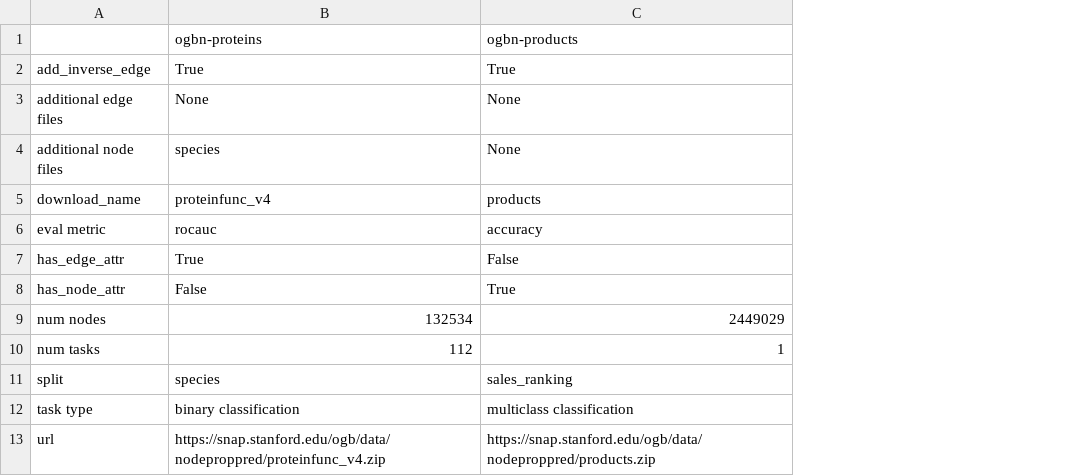
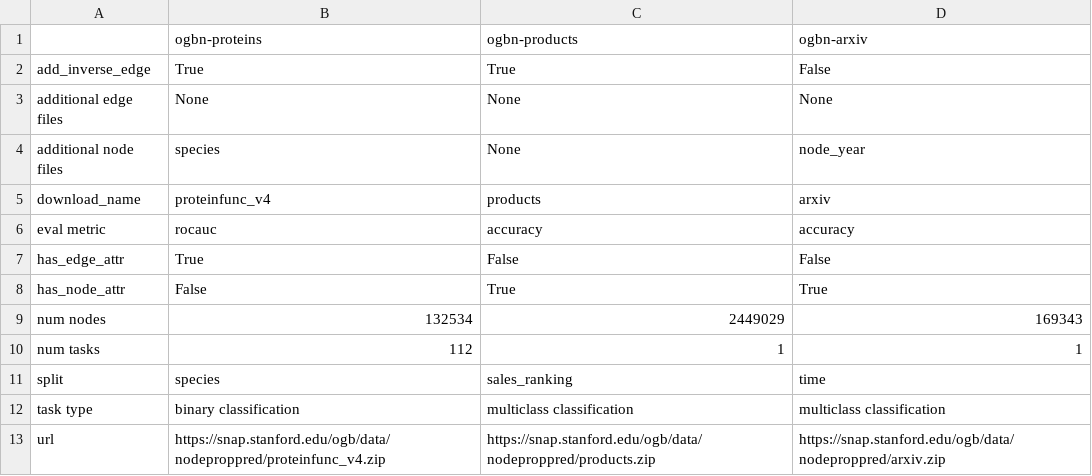
Before and after one commit to mrdouglasny/ogb, a CSV file: ogb/nodeproppred/master.csv, drawn as a sheet; the diff names each change by its address in the sheet, - before the commit and + after, or states it on an @@ line.

Commit message:
add ogbn-arxiv

```diff
--- a/ogb/nodeproppred/master.csv
+++ b/ogb/nodeproppred/master.csv
+column D, rows 1-13: ogbn-arxiv | False | None | node_year | arxiv | accuracy | False | True | 169343 | 1 | time | multiclass classification | https://snap.stanford.edu/ogb/data/nodeproppred/arxiv.zip
```
Also changed, not shown: 3 other files.
